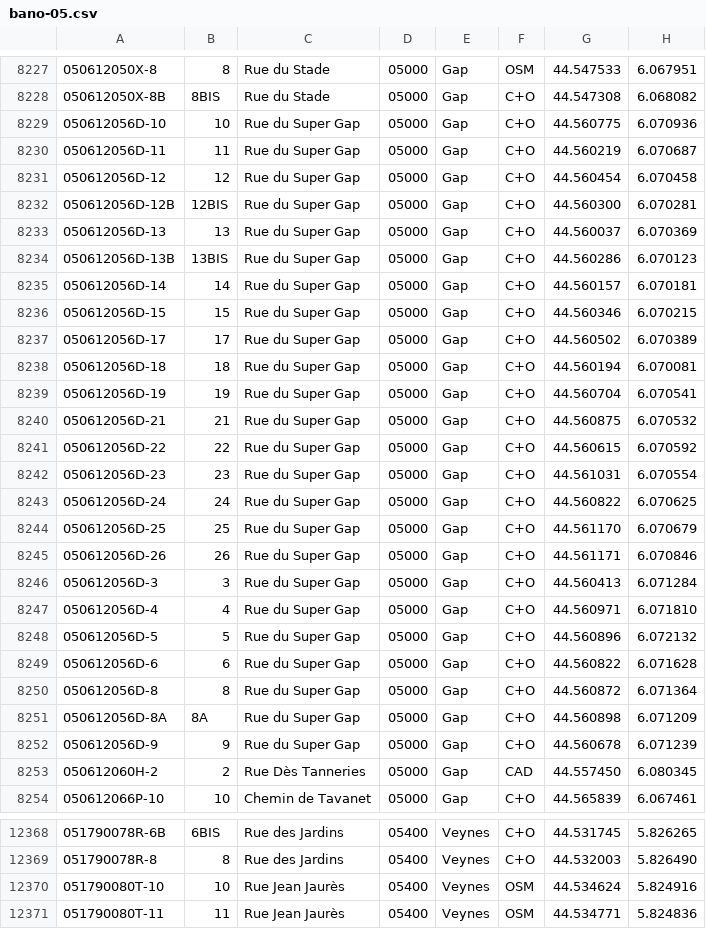
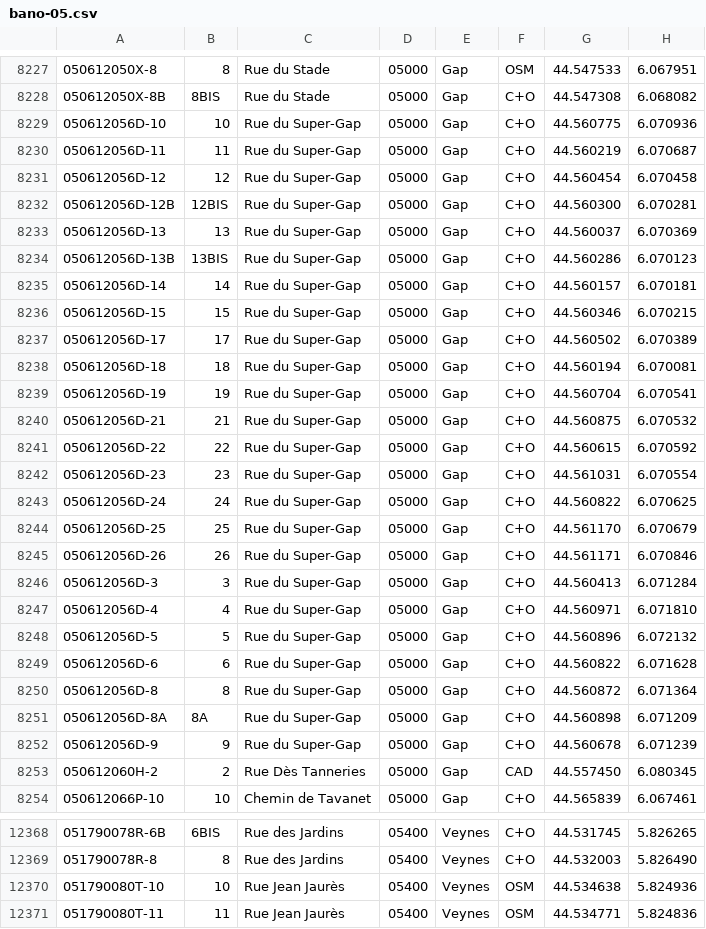
Before and after one commit to osm-fr/bano-data, a CSV file: bano-05.csv, drawn as a sheet; only a part is shown, gaps mark what is left out; the diff covers the shown part only.

```diff
--- a/bano-05.csv
+++ b/bano-05.csv
@@ -8228,26 +8228,26 @@
 050612050X-8B,8BIS,Rue du Stade,05000,Gap,C+O,44.547308,6.068082
-050612056D-10,10,Rue du Super Gap,05000,Gap,C+O,44.560775,6.070936
-050612056D-11,11,Rue du Super Gap,05000,Gap,C+O,44.560219,6.070687
-050612056D-12,12,Rue du Super Gap,05000,Gap,C+O,44.560454,6.070458
-050612056D-12B,12BIS,Rue du Super Gap,05000,Gap,C+O,44.560300,6.070281
-050612056D-13,13,Rue du Super Gap,05000,Gap,C+O,44.560037,6.070369
-050612056D-13B,13BIS,Rue du Super Gap,05000,Gap,C+O,44.560286,6.070123
-050612056D-14,14,Rue du Super Gap,05000,Gap,C+O,44.560157,6.070181
-050612056D-15,15,Rue du Super Gap,05000,Gap,C+O,44.560346,6.070215
-050612056D-17,17,Rue du Super Gap,05000,Gap,C+O,44.560502,6.070389
-050612056D-18,18,Rue du Super Gap,05000,Gap,C+O,44.560194,6.070081
-050612056D-19,19,Rue du Super Gap,05000,Gap,C+O,44.560704,6.070541
-050612056D-21,21,Rue du Super Gap,05000,Gap,C+O,44.560875,6.070532
-050612056D-22,22,Rue du Super Gap,05000,Gap,C+O,44.560615,6.070592
-050612056D-23,23,Rue du Super Gap,05000,Gap,C+O,44.561031,6.070554
-050612056D-24,24,Rue du Super Gap,05000,Gap,C+O,44.560822,6.070625
-050612056D-25,25,Rue du Super Gap,05000,Gap,C+O,44.561170,6.070679
-050612056D-26,26,Rue du Super Gap,05000,Gap,C+O,44.561171,6.070846
-050612056D-3,3,Rue du Super Gap,05000,Gap,C+O,44.560413,6.071284
-050612056D-4,4,Rue du Super Gap,05000,Gap,C+O,44.560971,6.071810
-050612056D-5,5,Rue du Super Gap,05000,Gap,C+O,44.560896,6.072132
-050612056D-6,6,Rue du Super Gap,05000,Gap,C+O,44.560822,6.071628
-050612056D-8,8,Rue du Super Gap,05000,Gap,C+O,44.560872,6.071364
-050612056D-8A,8A,Rue du Super Gap,05000,Gap,C+O,44.560898,6.071209
-050612056D-9,9,Rue du Super Gap,05000,Gap,C+O,44.560678,6.071239
+050612056D-10,10,Rue du Super-Gap,05000,Gap,C+O,44.560775,6.070936
+050612056D-11,11,Rue du Super-Gap,05000,Gap,C+O,44.560219,6.070687
+050612056D-12,12,Rue du Super-Gap,05000,Gap,C+O,44.560454,6.070458
+050612056D-12B,12BIS,Rue du Super-Gap,05000,Gap,C+O,44.560300,6.070281
+050612056D-13,13,Rue du Super-Gap,05000,Gap,C+O,44.560037,6.070369
+050612056D-13B,13BIS,Rue du Super-Gap,05000,Gap,C+O,44.560286,6.070123
+050612056D-14,14,Rue du Super-Gap,05000,Gap,C+O,44.560157,6.070181
+050612056D-15,15,Rue du Super-Gap,05000,Gap,C+O,44.560346,6.070215
+050612056D-17,17,Rue du Super-Gap,05000,Gap,C+O,44.560502,6.070389
+050612056D-18,18,Rue du Super-Gap,05000,Gap,C+O,44.560194,6.070081
+050612056D-19,19,Rue du Super-Gap,05000,Gap,C+O,44.560704,6.070541
+050612056D-21,21,Rue du Super-Gap,05000,Gap,C+O,44.560875,6.070532
+050612056D-22,22,Rue du Super-Gap,05000,Gap,C+O,44.560615,6.070592
+050612056D-23,23,Rue du Super-Gap,05000,Gap,C+O,44.561031,6.070554
+050612056D-24,24,Rue du Super-Gap,05000,Gap,C+O,44.560822,6.070625
+050612056D-25,25,Rue du Super-Gap,05000,Gap,C+O,44.561170,6.070679
+050612056D-26,26,Rue du Super-Gap,05000,Gap,C+O,44.561171,6.070846
+050612056D-3,3,Rue du Super-Gap,05000,Gap,C+O,44.560413,6.071284
+050612056D-4,4,Rue du Super-Gap,05000,Gap,C+O,44.560971,6.071810
+050612056D-5,5,Rue du Super-Gap,05000,Gap,C+O,44.560896,6.072132
+050612056D-6,6,Rue du Super-Gap,05000,Gap,C+O,44.560822,6.071628
+050612056D-8,8,Rue du Super-Gap,05000,Gap,C+O,44.560872,6.071364
+050612056D-8A,8A,Rue du Super-Gap,05000,Gap,C+O,44.560898,6.071209
+050612056D-9,9,Rue du Super-Gap,05000,Gap,C+O,44.560678,6.071239
 050612060H-2,2,Rue Dès Tanneries,05000,Gap,CAD,44.557450,6.080345
@@ -12369,3 +12369,3 @@
 051790078R-8,8,Rue des Jardins,05400,Veynes,C+O,44.532003,5.826490
-051790080T-10,10,Rue Jean Jaurès,05400,Veynes,OSM,44.534624,5.824916
+051790080T-10,10,Rue Jean Jaurès,05400,Veynes,OSM,44.534638,5.824936
 051790080T-11,11,Rue Jean Jaurès,05400,Veynes,OSM,44.534771,5.824836
```
Also changed, not shown: 51 edited cells elsewhere in this file, 9 other files.
